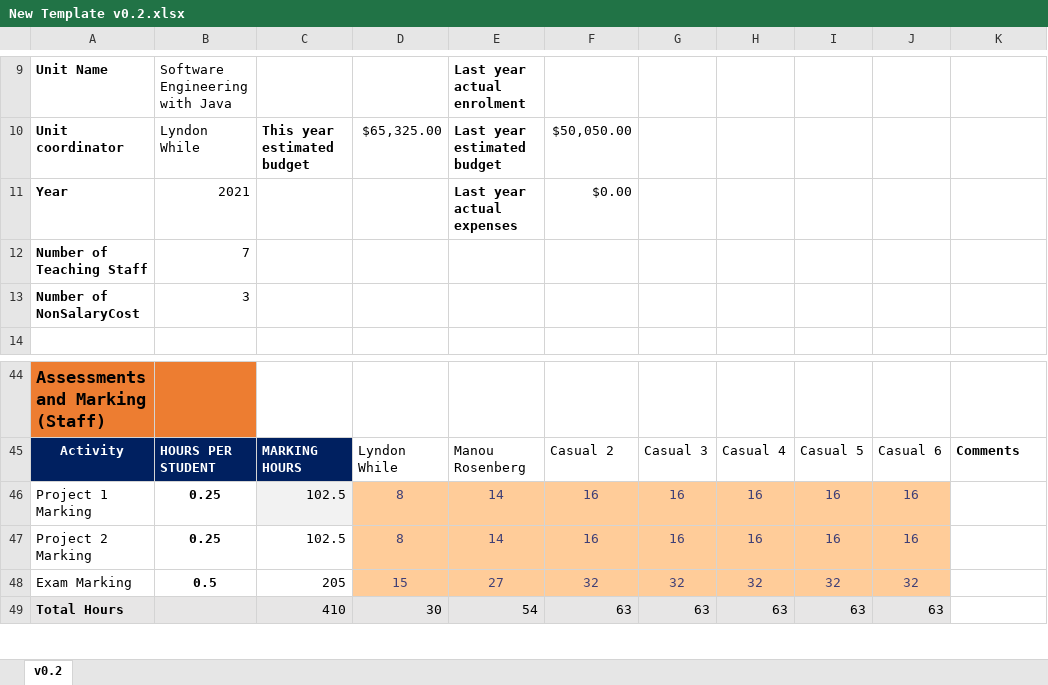
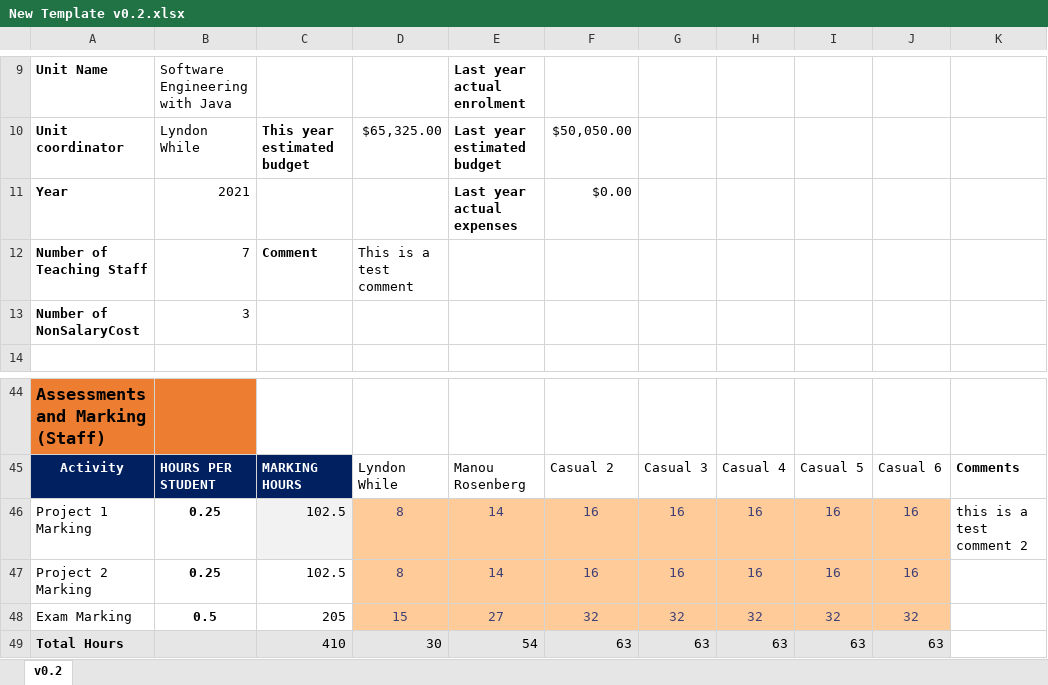
Before and after one commit to WentworthJin/Unit_Budget_Planner, an Excel workbook: Unit_Budget/Python_File/New Template v0.2.xlsx, sheet v0.2, drawn as a sheet; only a part is shown, gaps mark what is left out; values as stored, in another font and other column widths than the file's, no borders; the diff names each change by its address in the sheet, - before the commit and + after, or states it on an @@ line.

Commit message:
insert comment

```diff
--- a/Unit_Budget/Python_File/New Template v0.2.xlsx (sheet v0.2)
+++ b/Unit_Budget/Python_File/New Template v0.2.xlsx (sheet v0.2)
-C12: (empty)
+C12: Comment
-D12: (empty)
+D12: This is a test comment
-K46: (empty)
+K46: this is a test comment 2
```
Also changed, not shown: 1 other file.
